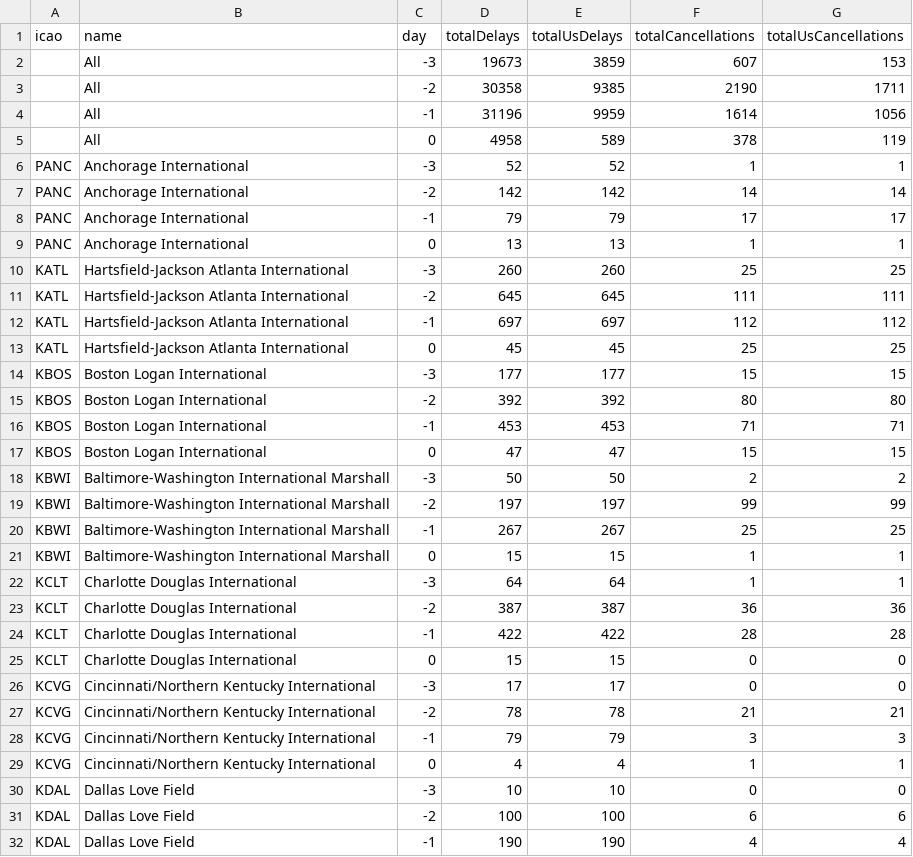
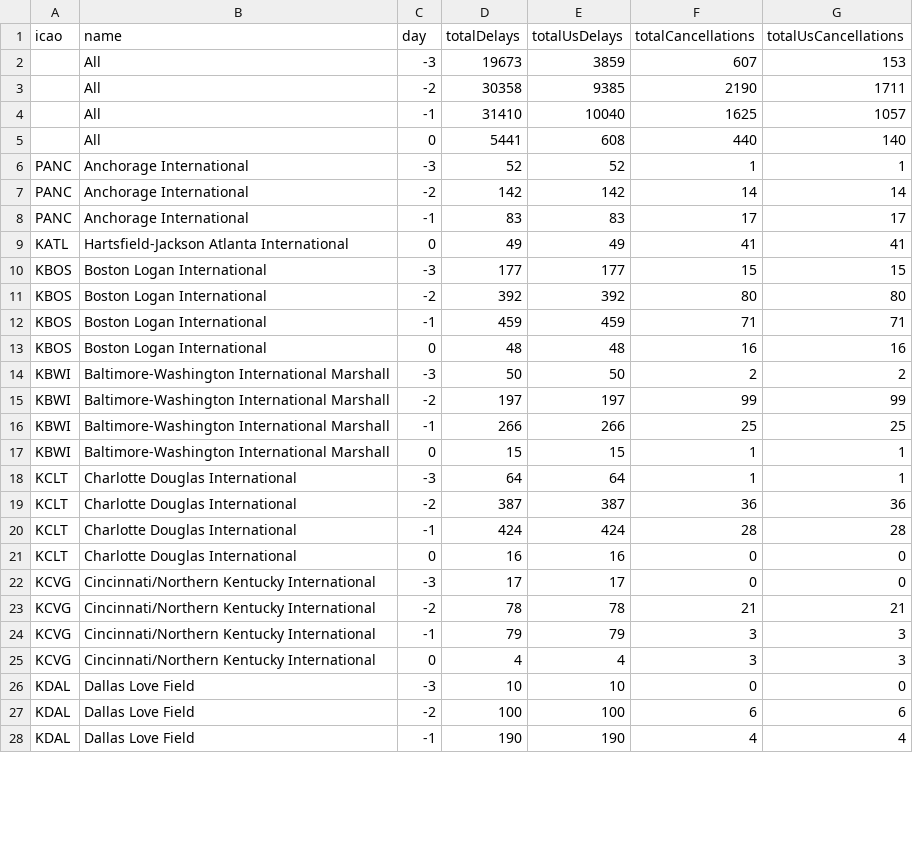
Before and after one commit to erxclau/flightaware, a CSV file: 2025-12-28.csv, drawn as a sheet; only a part is shown; the diff covers the shown part only.

```diff
--- a/2025-12-28.csv
+++ b/2025-12-28.csv
@@ -3,19 +3,15 @@ icao,name,day,totalDelays,totalUsDelays,totalCancellations,totalUsCancellations
 ,All,-2,30358,9385,2190,1711
-,All,-1,31196,9959,1614,1056
-,All,0,4958,589,378,119
+,All,-1,31410,10040,1625,1057
+,All,0,5441,608,440,140
 PANC,Anchorage International,-3,52,52,1,1
 PANC,Anchorage International,-2,142,142,14,14
-PANC,Anchorage International,-1,79,79,17,17
-PANC,Anchorage International,0,13,13,1,1
-KATL,Hartsfield-Jackson Atlanta International,-3,260,260,25,25
-KATL,Hartsfield-Jackson Atlanta International,-2,645,645,111,111
-KATL,Hartsfield-Jackson Atlanta International,-1,697,697,112,112
-KATL,Hartsfield-Jackson Atlanta International,0,45,45,25,25
+PANC,Anchorage International,-1,83,83,17,17
+KATL,Hartsfield-Jackson Atlanta International,0,49,49,41,41
 KBOS,Boston Logan International,-3,177,177,15,15
 KBOS,Boston Logan International,-2,392,392,80,80
-KBOS,Boston Logan International,-1,453,453,71,71
-KBOS,Boston Logan International,0,47,47,15,15
+KBOS,Boston Logan International,-1,459,459,71,71
+KBOS,Boston Logan International,0,48,48,16,16
 KBWI,Baltimore-Washington International Marshall,-3,50,50,2,2
 KBWI,Baltimore-Washington International Marshall,-2,197,197,99,99
-KBWI,Baltimore-Washington International Marshall,-1,267,267,25,25
+KBWI,Baltimore-Washington International Marshall,-1,266,266,25,25
 KBWI,Baltimore-Washington International Marshall,0,15,15,1,1
@@ -23,4 +19,4 @@ KCLT,Charlotte Douglas International,-3,64,64,1,1
 KCLT,Charlotte Douglas International,-2,387,387,36,36
-KCLT,Charlotte Douglas International,-1,422,422,28,28
-KCLT,Charlotte Douglas International,0,15,15,0,0
+KCLT,Charlotte Douglas International,-1,424,424,28,28
+KCLT,Charlotte Douglas International,0,16,16,0,0
 KCVG,Cincinnati/Northern Kentucky International,-3,17,17,0,0
@@ -28,3 +24,3 @@ KCVG,Cincinnati/Northern Kentucky International,-2,78,78,21,21
 KCVG,Cincinnati/Northern Kentucky International,-1,79,79,3,3
-KCVG,Cincinnati/Northern Kentucky International,0,4,4,1,1
+KCVG,Cincinnati/Northern Kentucky International,0,4,4,3,3
 KDAL,Dallas Love Field,-3,10,10,0,0
```
Also changed, not shown: 116 edited cells elsewhere in this file.
